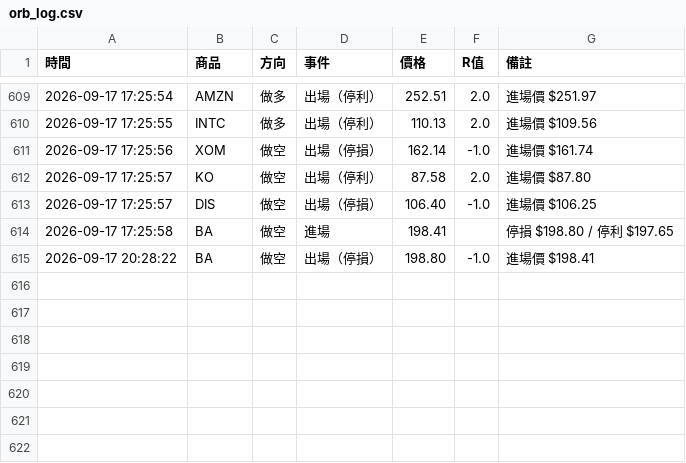
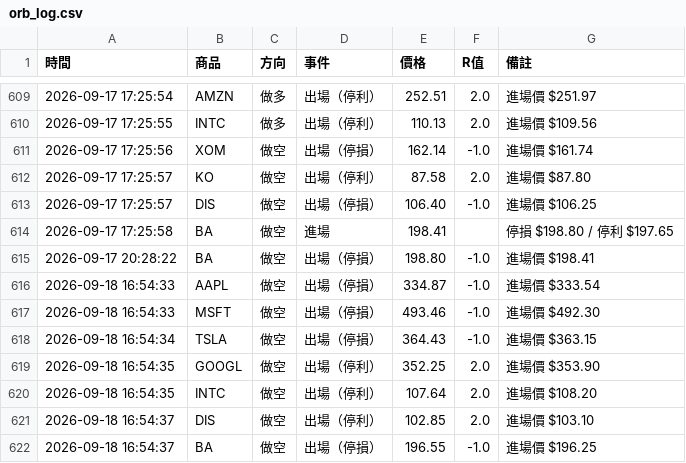
Before and after one commit to stupidyaoyao/my-quant-project, a CSV file: orb_log.csv, drawn as a sheet; only a part is shown, gaps mark what is left out; the diff names each change by its address in the sheet, - before the commit and + after, or states it on an @@ line.

```diff
--- a/orb_log.csv
+++ b/orb_log.csv
+row 616: 2026-09-18 16:54:33 | AAPL | 做空 | 出場（停損） | 334.87 | -1.0 | 進場價 $333.54
+row 617: 2026-09-18 16:54:33 | MSFT | 做空 | 出場（停損） | 493.46 | -1.0 | 進場價 $492.30
+row 618: 2026-09-18 16:54:34 | TSLA | 做空 | 出場（停損） | 364.43 | -1.0 | 進場價 $363.15
+row 619: 2026-09-18 16:54:35 | GOOGL | 做空 | 出場（停利） | 352.25 | 2.0 | 進場價 $353.90
+row 620: 2026-09-18 16:54:35 | INTC | 做空 | 出場（停利） | 107.64 | 2.0 | 進場價 $108.20
+row 621: 2026-09-18 16:54:37 | DIS | 做空 | 出場（停利） | 102.85 | 2.0 | 進場價 $103.10
+row 622: 2026-09-18 16:54:37 | BA | 做空 | 出場（停損） | 196.55 | -1.0 | 進場價 $196.25
```
Also changed, not shown: 1 other file.
